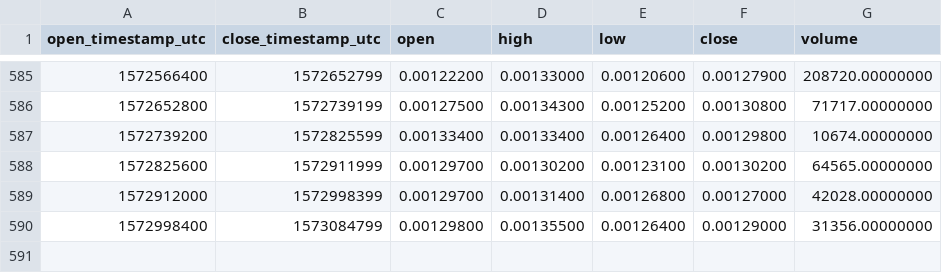
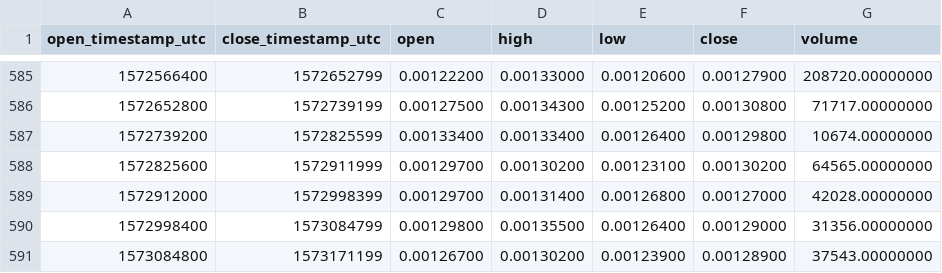
Before and after one commit to cryptobigbro/binance-SYSBNB, a CSV file: binance-SYSBNB-1d.csv, drawn as a sheet; only a part is shown, gaps mark what is left out.

Commit message:
Update OHLCV data.

```diff
--- a/binance-SYSBNB-1d.csv
+++ b/binance-SYSBNB-1d.csv
@@ -590 +590,2 @@ open_timestamp_utc,close_timestamp_utc,open,high,low,close,volume
 1572998400,1573084799,0.00129800,0.00135500,0.00126400,0.00129000,31356.00000000
+1573084800,1573171199,0.00126700,0.00130200,0.00123900,0.00128900,37543.00000000
```
Also changed, not shown: 1 other file.
